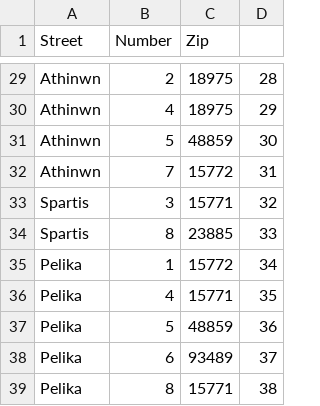
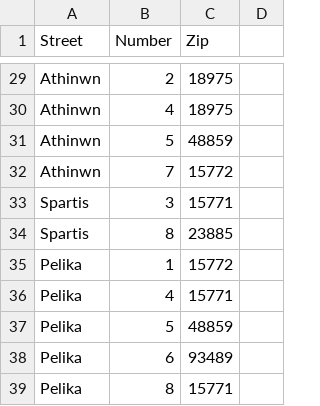
Before and after one commit to OrPolyzos/car-repair-app, a CSV file: Addresses.csv, drawn as a sheet; only a part is shown, gaps mark what is left out; the diff covers the shown part only; the diff names each change by its address in the sheet, - before the commit and + after, or states it on an @@ line.

```diff
--- a/Addresses.csv
+++ b/Addresses.csv
-D29: 28
+D29: (empty)
-D30: 29
+D30: (empty)
-D31: 30
+D31: (empty)
-D32: 31
+D32: (empty)
-D33: 32
+D33: (empty)
-D34: 33
+D34: (empty)
-D35: 34
+D35: (empty)
-D36: 35
+D36: (empty)
-D37: 36
+D37: (empty)
-D38: 37
+D38: (empty)
-D39: 38
+D39: (empty)
```
Also changed, not shown: 27 edited cells elsewhere in this file, Users.csv, 19 other files.
